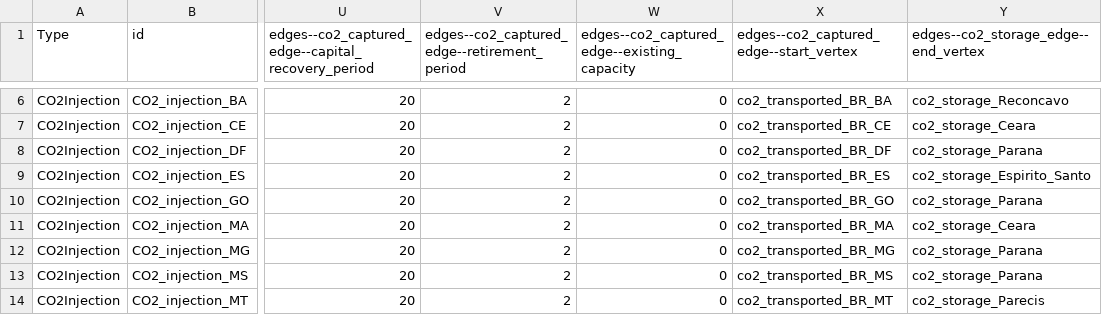
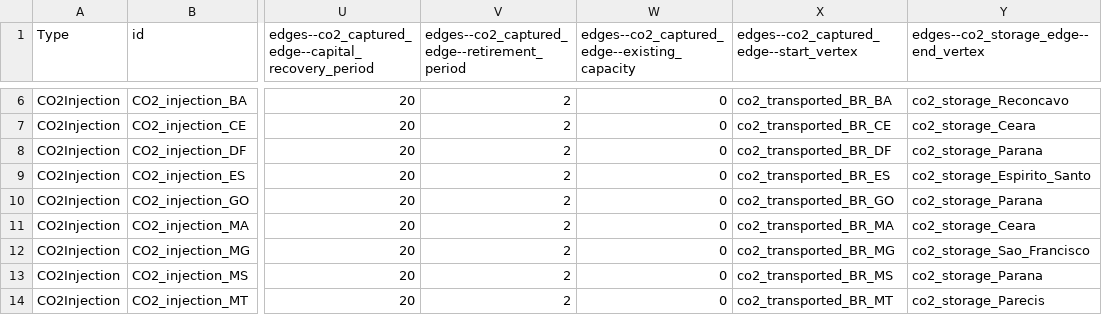
Before and after one commit to NZ-Brazil/MacroEnergyExamples.jl, a CSV file: NZB_State_Non-BioE/assets/co2_injection.csv, drawn as a sheet; only a part is shown, gaps mark what is left out; the diff names each change by its address in the sheet, - before the commit and + after, or states it on an @@ line.

Commit message:
Update CO2 injection data in CSV file

```diff
--- a/NZB_State_Non-BioE/assets/co2_injection.csv
+++ b/NZB_State_Non-BioE/assets/co2_injection.csv
-Y12: co2_storage_Parana
+Y12: co2_storage_Sao_Francisco
```
